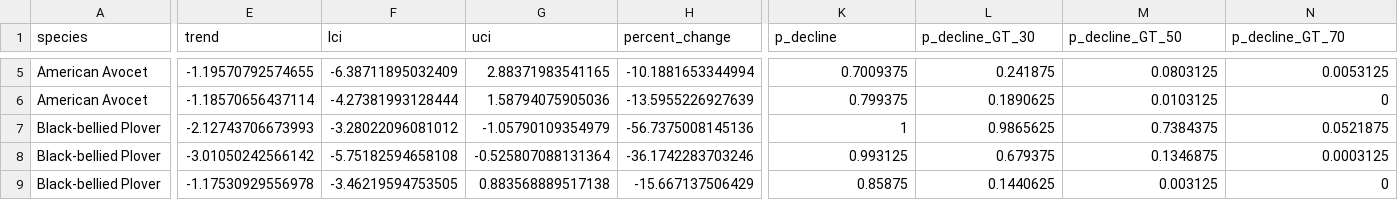
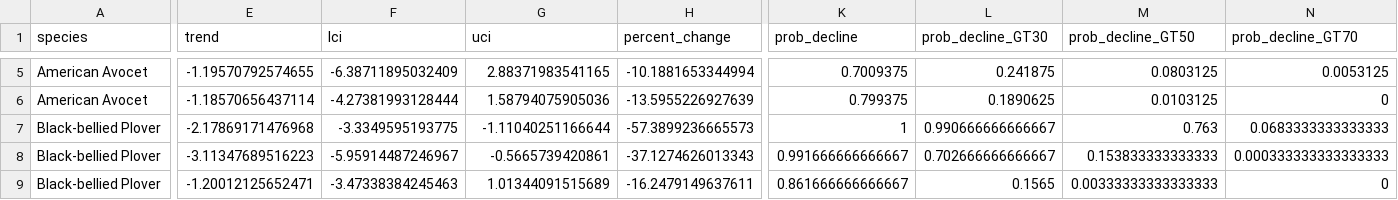
Before and after one commit to AdamCSmithCWS/Shorebird_Migration_Trends, a CSV file: Trends/All_gamma_t_survey_wide_trends.csv, drawn as a sheet; only a part is shown, gaps mark what is left out; the diff covers the shown part only; the diff names each change by its address in the sheet, - before the commit and + after, or states it on an @@ line.

```diff
--- a/Trends/All_gamma_t_survey_wide_trends.csv
+++ b/Trends/All_gamma_t_survey_wide_trends.csv
-K1: p_decline
+K1: prob_decline
-L1: p_decline_GT_30
+L1: prob_decline_GT30
-M1: p_decline_GT_50
+M1: prob_decline_GT50
-N1: p_decline_GT_70
+N1: prob_decline_GT70
-E7 (trend): -2.12743706673993
+E7 (trend): -2.17869171476968
-F7 (lci): -3.28022096081012
+F7 (lci): -3.3349595193775
-G7 (uci): -1.05790109354979
+G7 (uci): -1.11040251166644
-H7 (percent_change): -56.7375008145136
+H7 (percent_change): -57.3899236665573
-L7 (prob_decline_GT30): 0.9865625
+L7 (prob_decline_GT30): 0.990666666666667
-M7 (prob_decline_GT50): 0.7384375
+M7 (prob_decline_GT50): 0.763
-N7 (prob_decline_GT70): 0.0521875
+N7 (prob_decline_GT70): 0.0683333333333333
-E8 (trend): -3.01050242566142
+E8 (trend): -3.11347689516223
-F8 (lci): -5.75182594658108
+F8 (lci): -5.95914487246967
-G8 (uci): -0.525807088131364
+G8 (uci): -0.5665739420861
-H8 (percent_change): -36.1742283703246
+H8 (percent_change): -37.1274626013343
-K8 (prob_decline): 0.993125
+K8 (prob_decline): 0.991666666666667
-L8 (prob_decline_GT30): 0.679375
+L8 (prob_decline_GT30): 0.702666666666667
-M8 (prob_decline_GT50): 0.1346875
+M8 (prob_decline_GT50): 0.153833333333333
-N8 (prob_decline_GT70): 0.0003125
+N8 (prob_decline_GT70): 0.000333333333333333
-E9 (trend): -1.17530929556978
+E9 (trend): -1.20012125652471
-F9 (lci): -3.46219594753505
+F9 (lci): -3.47338384245463
-G9 (uci): 0.883568889517138
+G9 (uci): 1.01344091515689
-H9 (percent_change): -15.667137506429
+H9 (percent_change): -16.2479149637611
-K9 (prob_decline): 0.85875
+K9 (prob_decline): 0.861666666666667
-L9 (prob_decline_GT30): 0.1440625
+L9 (prob_decline_GT30): 0.1565
-M9 (prob_decline_GT50): 0.003125
+M9 (prob_decline_GT50): 0.00333333333333333
```
Also changed, not shown: 132 edited cells elsewhere in this file, Trends/All_gamma_t_survey_wide_Differences_in_trends.csv, Trends/All_region_gamma_t_level_trends.csv, 3 other files.
